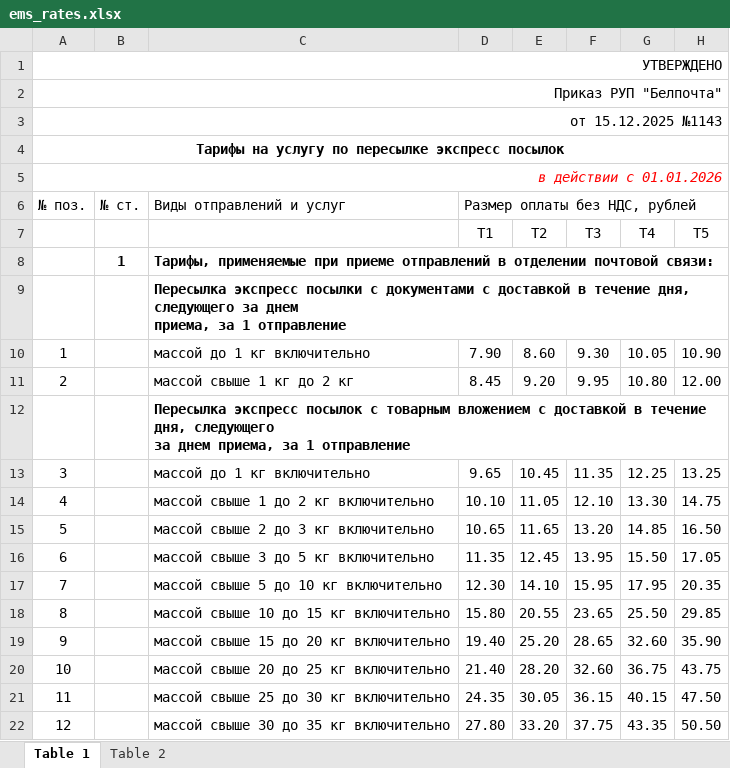
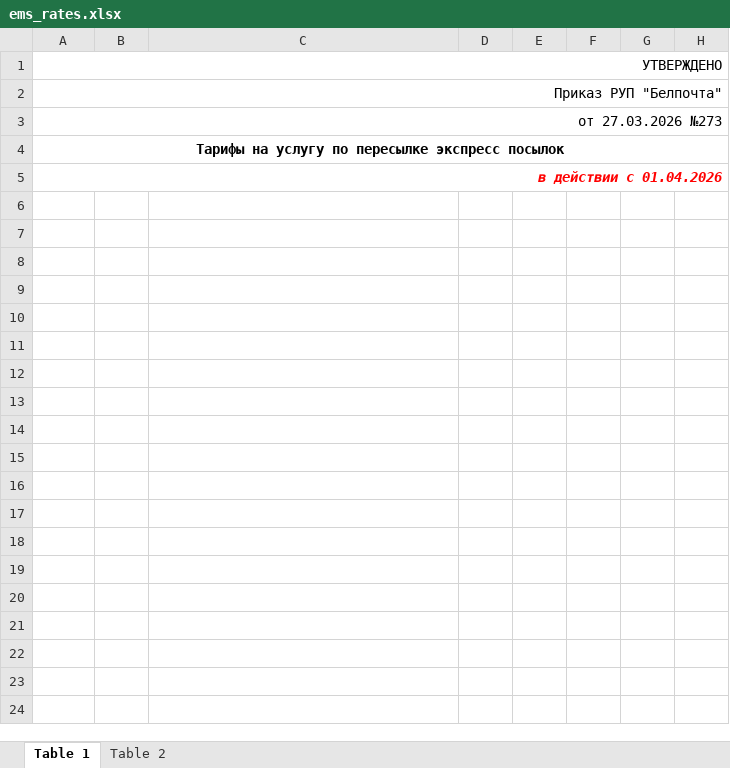
Before and after one commit to AlenaYurevich/Postcalc3, an Excel workbook: calc/files/ems_rates.xlsx, sheet Table 1, drawn as a sheet; only a part is shown; values as stored, in another font and other column widths than the file's, no borders; ↵ is a line break in a cell; the diff covers the shown part only; the diff names each change by its address in the sheet, - before the commit and + after, or states it on an @@ line.

Commit message:
new rates simple and express

```diff
--- a/calc/files/ems_rates.xlsx (sheet Table 1)
+++ b/calc/files/ems_rates.xlsx (sheet Table 1)
-A3: от 15.12.2025 №1143
+A3: от 27.03.2026 №273
-A5: в действии c 01.01.2026
+A5: в действии c 01.04.2026
-A5 bold: off
+A5 bold: on
@@ row 6 hidden: № поз. | № ст. | Виды отправлений и услуг | Размер оплаты без НДС, рублей @@
@@ row 7 hidden:  |  |  | Т1 | Т2 | Т3 | Т4 | Т5 @@
@@ row 8 hidden:  | 1 | Тарифы, применяемые при приеме отправлений в отделении почтовой связи: @@
-row 9:  |  | Пересылка экспресс посылки с документами с доставкой в течение дня, следующего за днем ↵ приема, за 1 отправление
-row 10: 1 |  | массой до 1 кг включительно | 7.90 | 8.60 | 9.30 | 10.05 | 10.90
-row 11: 2 |  | массой свыше 1 кг до 2 кг | 8.45 | 9.20 | 9.95 | 10.80 | 12.00
-row 12:  |  | Пересылка экспресс посылок с товарным вложением с доставкой в течение дня, следующего ↵ за днем приема, за 1 отправление
-row 13: 3 |  | массой до 1 кг включительно | 9.65 | 10.45 | 11.35 | 12.25 | 13.25
-row 14: 4 |  | массой свыше 1 до 2 кг включительно | 10.10 | 11.05 | 12.10 | 13.30 | 14.75
-row 15: 5 |  | массой свыше 2 до 3 кг включительно | 10.65 | 11.65 | 13.20 | 14.85 | 16.50
-row 16: 6 |  | массой свыше 3 до 5 кг включительно | 11.35 | 12.45 | 13.95 | 15.50 | 17.05
-row 17: 7 |  | массой свыше 5 до 10 кг включительно | 12.30 | 14.10 | 15.95 | 17.95 | 20.35
-row 18: 8 |  | массой свыше 10 до 15 кг включительно | 15.80 | 20.55 | 23.65 | 25.50 | 29.85
-row 19: 9 |  | массой свыше 15 до 20 кг включительно | 19.40 | 25.20 | 28.65 | 32.60 | 35.90
-row 20: 10 |  | массой свыше 20 до 25 кг включительно | 21.40 | 28.20 | 32.60 | 36.75 | 43.75
-row 21: 11 |  | массой свыше 25 до 30 кг включительно | 24.35 | 30.05 | 36.15 | 40.15 | 47.50
-row 22: 12 |  | массой свыше 30 до 35 кг включительно | 27.80 | 33.20 | 37.75 | 43.35 | 50.50
```
Also changed, not shown: 23 removed rows and 1 hidden or unhidden row elsewhere in this sheet, sheet Table 2, hidden cells, calc/files/letter.xlsx, 5 other files.
